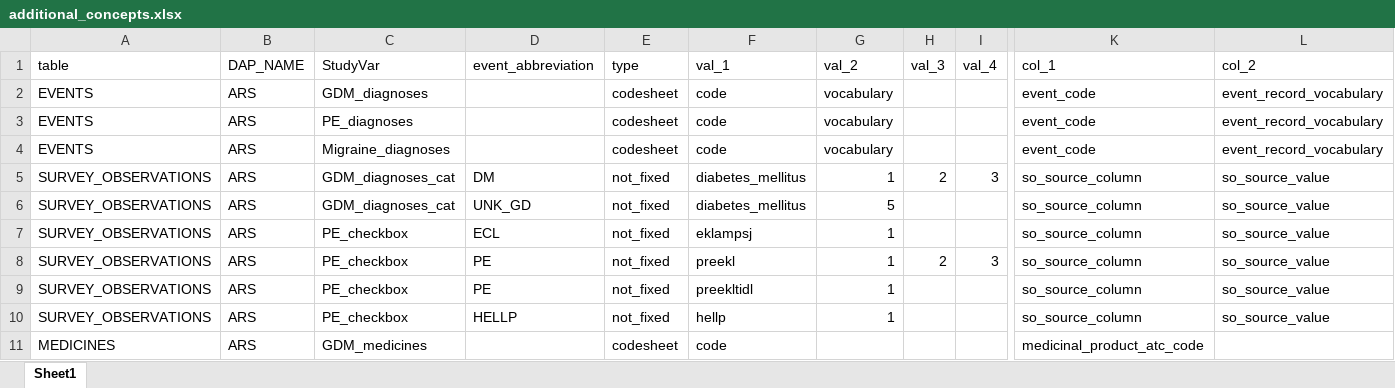
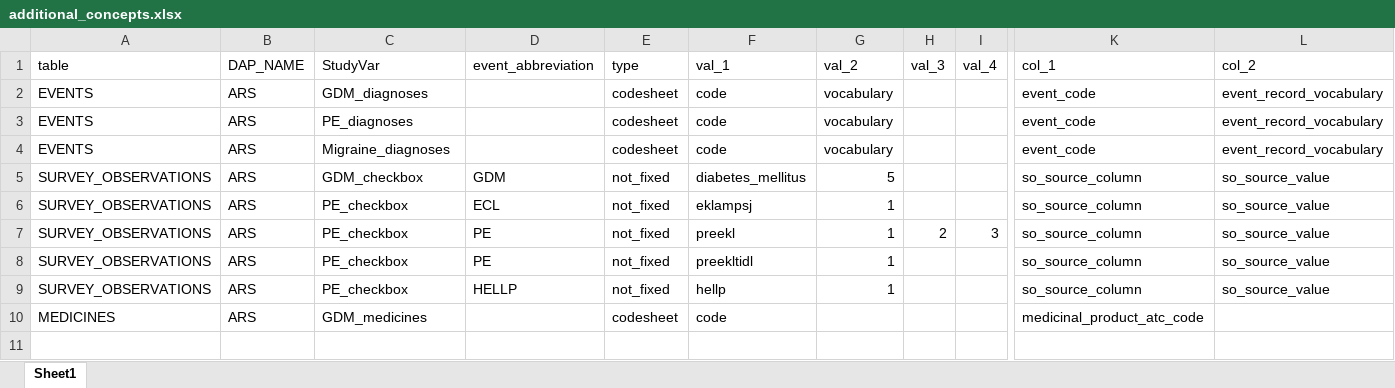
Before and after one commit to UMC-Utrecht-RWE/ConcePTION-DP4_Migraine, an Excel workbook: p_parameters/additional_concepts.xlsx, sheet Sheet1, drawn as a sheet; only a part is shown, gaps mark what is left out; values as stored, in another font and other column widths than the file's, no borders; removed rows and columns are numbered as before the commit, all else as after; rows hold the shown columns only; the diff names each change by its address in the sheet, - before the commit and + after, or states it on an @@ line.

Commit message:
Update additional_concepts.xlsx

```diff
--- a/p_parameters/additional_concepts.xlsx (sheet Sheet1)
+++ b/p_parameters/additional_concepts.xlsx (sheet Sheet1)
-row 5: SURVEY_OBSERVATIONS | ARS | GDM_diagnoses_cat | DM | not_fixed | diabetes_mellitus | 1 | 2 | 3 | so_source_column | so_source_value
-C5 (StudyVar): GDM_diagnoses_cat
+C5 (StudyVar): GDM_checkbox
-D5 (event_abbreviation): UNK_GD
+D5 (event_abbreviation): GDM
```
